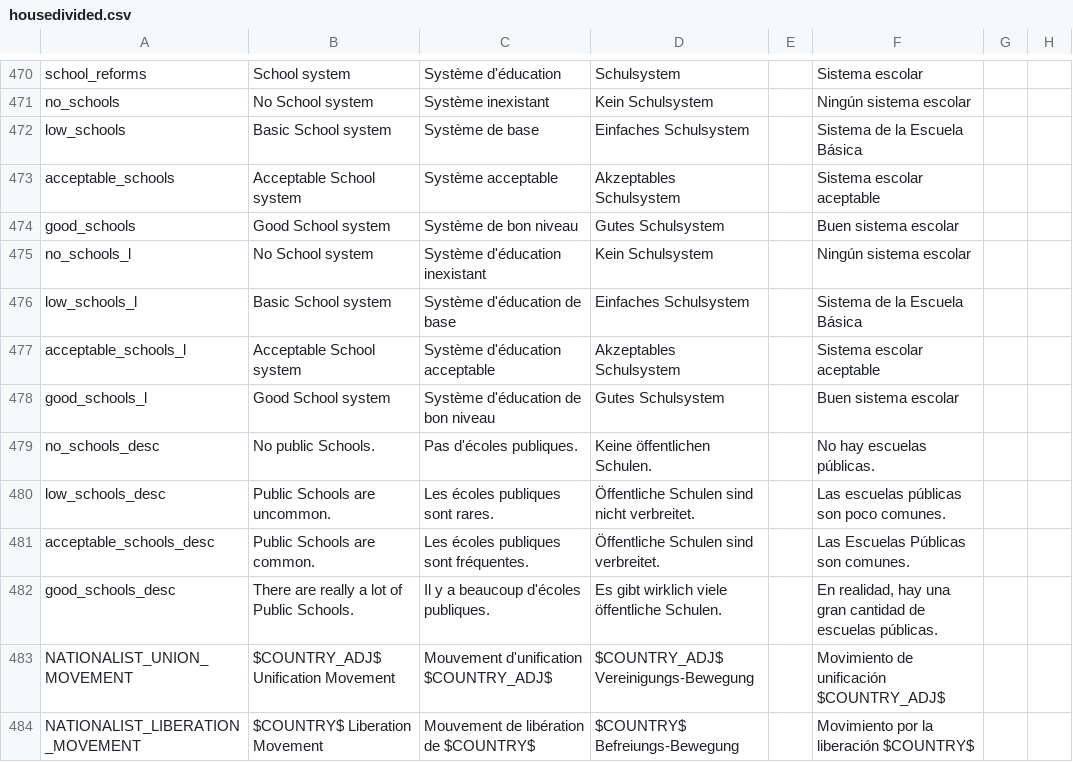
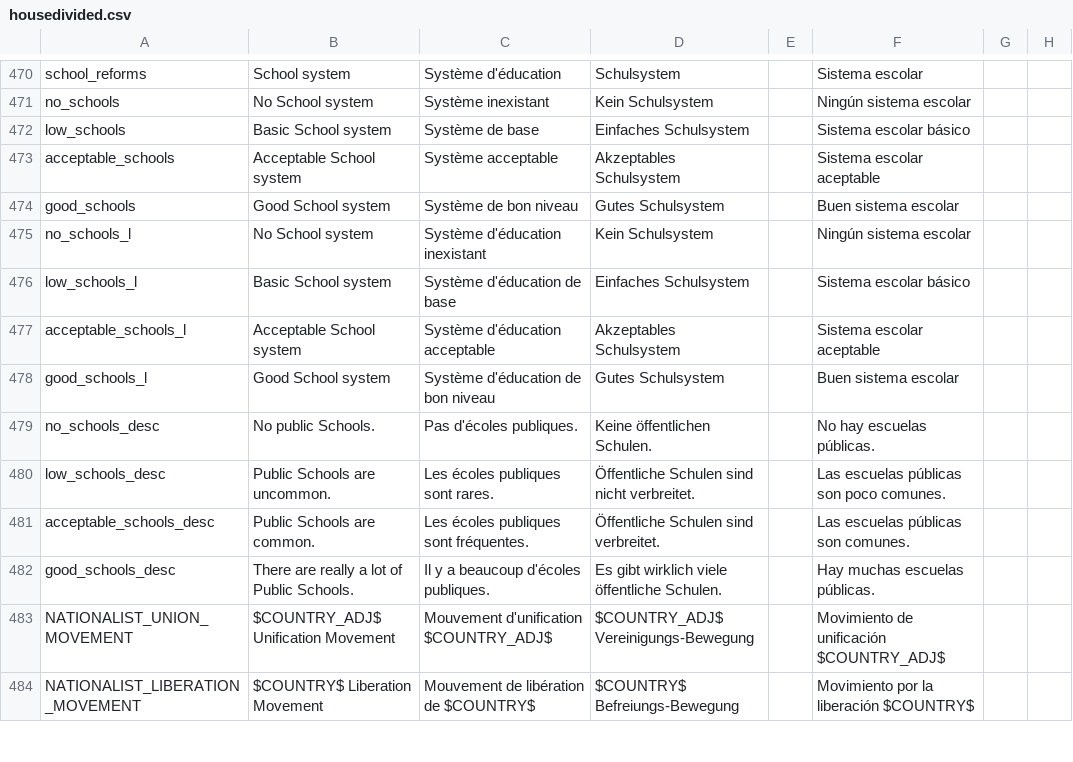
Before and after one commit to capitanwillmoran/wakracia-victoria2, a CSV file: Wakracia_2/localisation/housedivided.csv, drawn as a sheet; only a part is shown, gaps mark what is left out; the diff names each change by its address in the sheet, - before the commit and + after, or states it on an @@ line.

```diff
--- a/Wakracia_2/localisation/housedivided.csv
+++ b/Wakracia_2/localisation/housedivided.csv
-F472: Sistema de la Escuela Básica
+F472: Sistema escolar básico
-F476: Sistema de la Escuela Básica
+F476: Sistema escolar básico
-F481: Las Escuelas Públicas son comunes.
+F481: Las escuelas públicas son comunes.
-F482: En realidad, hay una gran cantidad de escuelas públicas.
+F482: Hay muchas escuelas públicas.
```
Also changed, not shown: Wakracia_2/localisation/1.2.csv, 1 other file.
